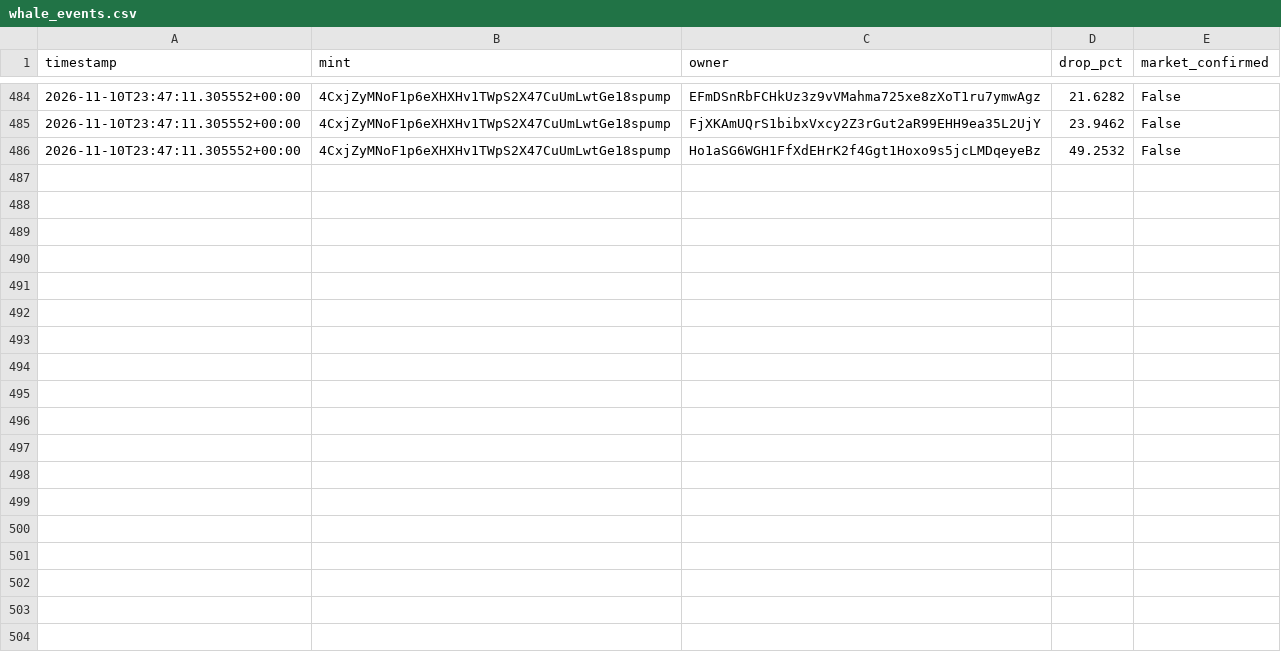
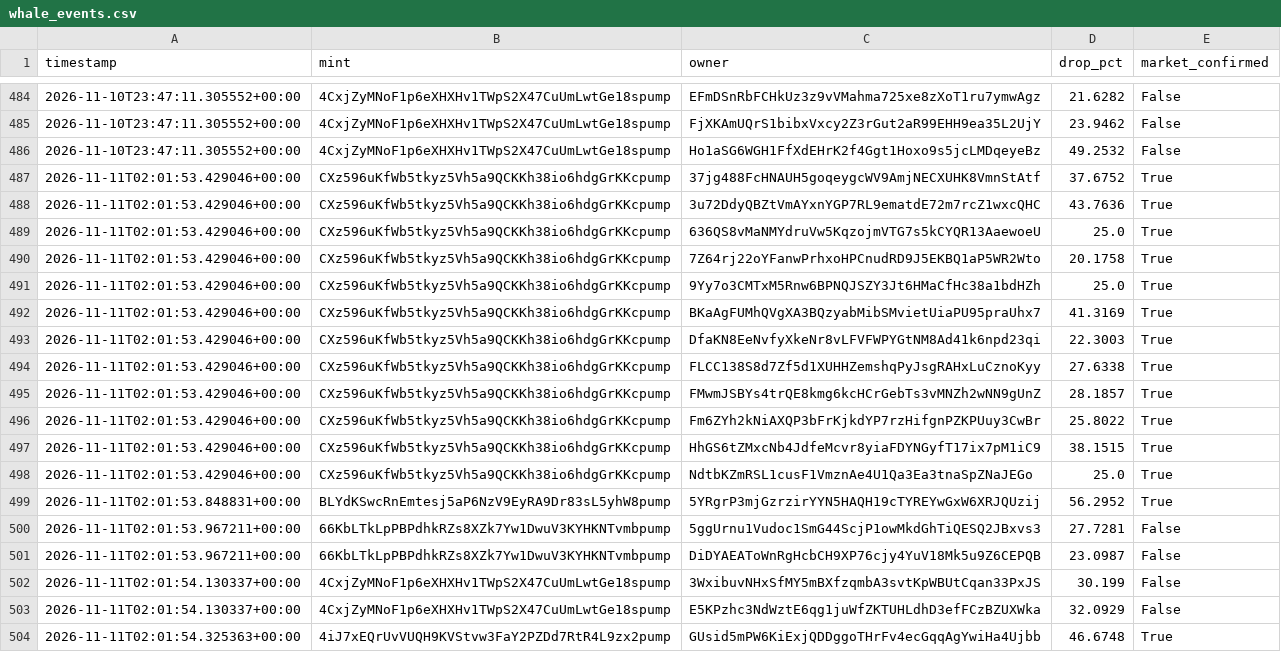
Before and after one commit to amincanani1985-web/meme-scanner-bot, a CSV file: whale_events.csv, drawn as a sheet; only a part is shown, gaps mark what is left out; the diff names each change by its address in the sheet, - before the commit and + after, or states it on an @@ line.

```diff
--- a/whale_events.csv
+++ b/whale_events.csv
+row 487: 2026-11-11T02:01:53.429046+00:00 | CXz596uKfWb5tkyz5Vh5a9QCKKh38io6hdgGrKKcpump | 37jg488FcHNAUH5goqeygcWV9AmjNECXUHK8VmnStAtf | 37.6752 | True
+row 488: 2026-11-11T02:01:53.429046+00:00 | CXz596uKfWb5tkyz5Vh5a9QCKKh38io6hdgGrKKcpump | 3u72DdyQBZtVmAYxnYGP7RL9ematdE72m7rcZ1wxcQHC | 43.7636 | True
+row 489: 2026-11-11T02:01:53.429046+00:00 | CXz596uKfWb5tkyz5Vh5a9QCKKh38io6hdgGrKKcpump | 636QS8vMaNMYdruVw5KqzojmVTG7s5kCYQR13AaewoeU | 25.0 | True
+row 490: 2026-11-11T02:01:53.429046+00:00 | CXz596uKfWb5tkyz5Vh5a9QCKKh38io6hdgGrKKcpump | 7Z64rj22oYFanwPrhxoHPCnudRD9J5EKBQ1aP5WR2Wto | 20.1758 | True
+row 491: 2026-11-11T02:01:53.429046+00:00 | CXz596uKfWb5tkyz5Vh5a9QCKKh38io6hdgGrKKcpump | 9Yy7o3CMTxM5Rnw6BPNQJSZY3Jt6HMaCfHc38a1bdHZh | 25.0 | True
+row 492: 2026-11-11T02:01:53.429046+00:00 | CXz596uKfWb5tkyz5Vh5a9QCKKh38io6hdgGrKKcpump | BKaAgFUMhQVgXA3BQzyabMibSMvietUiaPU95praUhx7 | 41.3169 | True
+row 493: 2026-11-11T02:01:53.429046+00:00 | CXz596uKfWb5tkyz5Vh5a9QCKKh38io6hdgGrKKcpump | DfaKN8EeNvfyXkeNr8vLFVFWPYGtNM8Ad41k6npd23qi | 22.3003 | True
+row 494: 2026-11-11T02:01:53.429046+00:00 | CXz596uKfWb5tkyz5Vh5a9QCKKh38io6hdgGrKKcpump | FLCC138S8d7Zf5d1XUHHZemshqPyJsgRAHxLuCznoKyy | 27.6338 | True
+row 495: 2026-11-11T02:01:53.429046+00:00 | CXz596uKfWb5tkyz5Vh5a9QCKKh38io6hdgGrKKcpump | FMwmJSBYs4trQE8kmg6kcHCrGebTs3vMNZh2wNN9gUnZ | 28.1857 | True
+row 496: 2026-11-11T02:01:53.429046+00:00 | CXz596uKfWb5tkyz5Vh5a9QCKKh38io6hdgGrKKcpump | Fm6ZYh2kNiAXQP3bFrKjkdYP7rzHifgnPZKPUuy3CwBr | 25.8022 | True
+row 497: 2026-11-11T02:01:53.429046+00:00 | CXz596uKfWb5tkyz5Vh5a9QCKKh38io6hdgGrKKcpump | HhGS6tZMxcNb4JdfeMcvr8yiaFDYNGyfT17ix7pM1iC9 | 38.1515 | True
+row 498: 2026-11-11T02:01:53.429046+00:00 | CXz596uKfWb5tkyz5Vh5a9QCKKh38io6hdgGrKKcpump | NdtbKZmRSL1cusF1VmznAe4U1Qa3Ea3tnaSpZNaJEGo | 25.0 | True
+row 499: 2026-11-11T02:01:53.848831+00:00 | BLYdKSwcRnEmtesj5aP6NzV9EyRA9Dr83sL5yhW8pump | 5YRgrP3mjGzrzirYYN5HAQH19cTYREYwGxW6XRJQUzij | 56.2952 | True
+row 500: 2026-11-11T02:01:53.967211+00:00 | 66KbLTkLpPBPdhkRZs8XZk7Yw1DwuV3KYHKNTvmbpump | 5ggUrnu1Vudoc1SmG44ScjP1owMkdGhTiQESQ2JBxvs3 | 27.7281 | False
+row 501: 2026-11-11T02:01:53.967211+00:00 | 66KbLTkLpPBPdhkRZs8XZk7Yw1DwuV3KYHKNTvmbpump | DiDYAEAToWnRgHcbCH9XP76cjy4YuV18Mk5u9Z6CEPQB | 23.0987 | False
+row 502: 2026-11-11T02:01:54.130337+00:00 | 4CxjZyMNoF1p6eXHXHv1TWpS2X47CuUmLwtGe18spump | 3WxibuvNHxSfMY5mBXfzqmbA3svtKpWBUtCqan33PxJS | 30.199 | False
+row 503: 2026-11-11T02:01:54.130337+00:00 | 4CxjZyMNoF1p6eXHXHv1TWpS2X47CuUmLwtGe18spump | E5KPzhc3NdWztE6qg1juWfZKTUHLdhD3efFCzBZUXWka | 32.0929 | False
+row 504: 2026-11-11T02:01:54.325363+00:00 | 4iJ7xEQrUvVUQH9KVStvw3FaY2PZDd7RtR4L9zx2pump | GUsid5mPW6KiExjQDDggoTHrFv4ecGqqAgYwiHa4Ujbb | 46.6748 | True
```
Also changed, not shown: paper_account/shadow_observations.csv, 10 other files.
